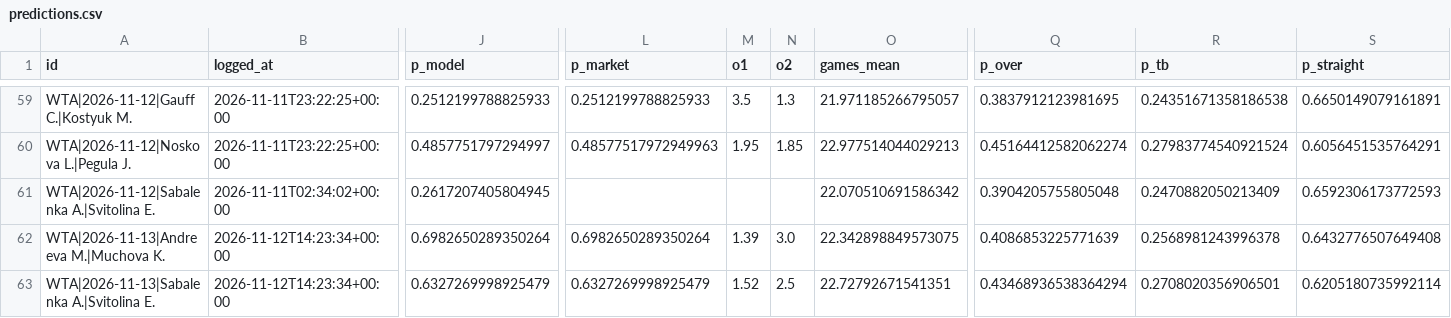
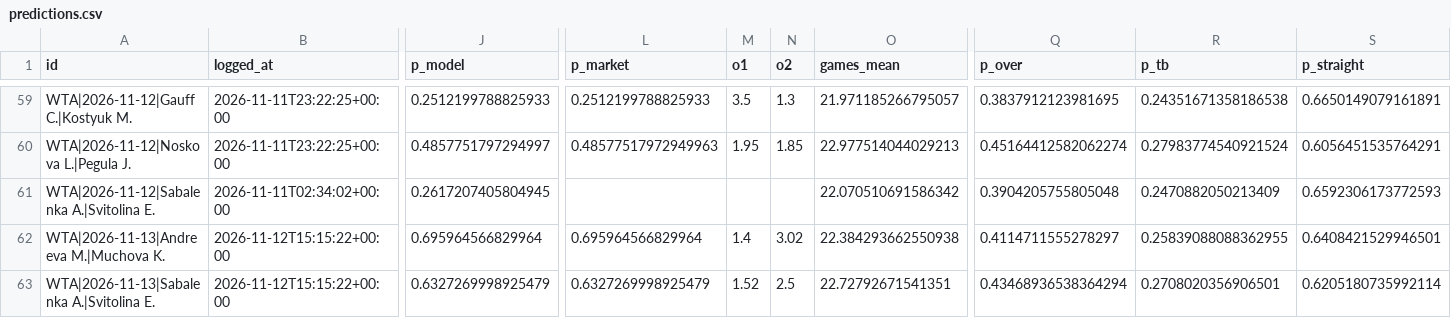
Before and after one commit to safe-n/flask-football-app, a CSV file: tennis/predictions.csv, drawn as a sheet; only a part is shown, gaps mark what is left out; the diff names each change by its address in the sheet, - before the commit and + after, or states it on an @@ line.

Commit message:
tennis predictions: 62 prognoz

```diff
--- a/tennis/predictions.csv
+++ b/tennis/predictions.csv
-B62:B63 (logged_at): 2026-11-12T14:23:34+00:00
+B62:B63 (logged_at): 2026-11-12T15:15:22+00:00
-J62 (p_model): 0.6982650289350264
+J62 (p_model): 0.695964566829964
-L62 (p_market): 0.6982650289350264
+L62 (p_market): 0.695964566829964
-M62 (o1): 1.39
+M62 (o1): 1.4
-N62 (o2): 3.0
+N62 (o2): 3.02
-O62 (games_mean): 22.342898849573075
+O62 (games_mean): 22.384293662550938
-Q62 (p_over): 0.4086853225771639
+Q62 (p_over): 0.4114711555278297
-R62 (p_tb): 0.2568981243996378
+R62 (p_tb): 0.25839088088362955
-S62 (p_straight): 0.6432776507649408
+S62 (p_straight): 0.6408421529946501
```
